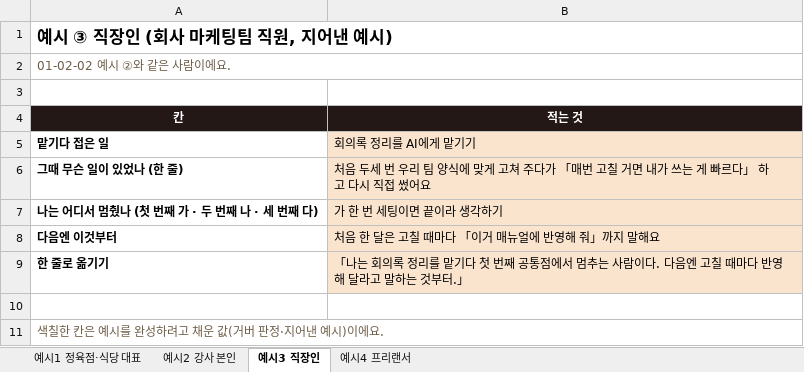
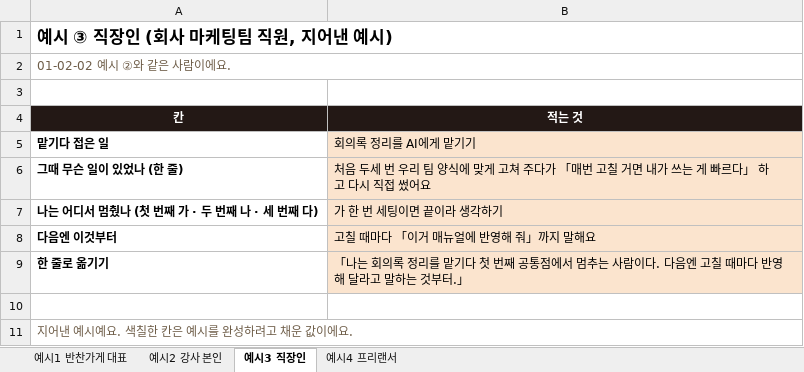
Before and after one commit to jysblanc-rgb/facam-materials, an Excel workbook: 01-03-01/one-line-card-example.xlsx, sheet 예시3 직장인, drawn as a sheet; values as stored, in another font and other column widths than the file's, no borders; the diff names each change by its address in the sheet, - before the commit and + after, or states it on an @@ line.

```diff
--- a/01-03-01/one-line-card-example.xlsx (sheet 예시3 직장인)
+++ b/01-03-01/one-line-card-example.xlsx (sheet 예시3 직장인)
-sheet tab: 예시1 정육점·식당 대표
+sheet tab: 예시1 반찬가게 대표
-B8 (적는 것): 처음 한 달은 고칠 때마다 「이거 매뉴얼에 반영해 줘」까지 말해요
+B8 (적는 것): 고칠 때마다 「이거 매뉴얼에 반영해 줘」까지 말해요
-A11 (칸): 색칠한 칸은 예시를 완성하려고 채운 값(거버 판정·지어낸 예시)이에요.
+A11 (칸): 지어낸 예시예요. 색칠한 칸은 예시를 완성하려고 채운 값이에요.
```
Also changed, not shown: sheet 예시1 반찬가게 대표, sheet 예시2 강사 본인, sheet 예시4 프리랜서, 01-02-02/top3-form-blank.xlsx, 01-02-02/top3-form-example.xlsx, 31 other files.
